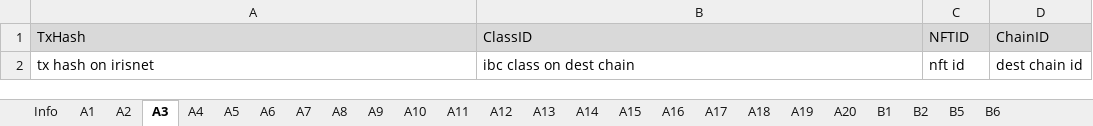
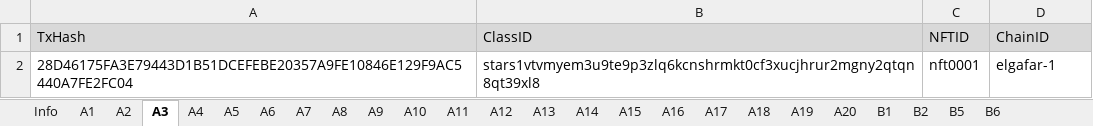
Before and after one commit to game-of-nfts/gon-evidence, an Excel workbook: i7495/evidence.xlsx, sheet A3, drawn as a sheet; values as stored, in another font and other column widths than the file's, no borders; removed rows and columns are numbered as before the commit, all else as after; the diff names each change by its address in the sheet, - before the commit and + after, or states it on an @@ line.

```diff
--- a/i7495/evidence.xlsx (sheet A3)
+++ b/i7495/evidence.xlsx (sheet A3)
-row 2: tx hash on irisnet | ibc class on dest chain | nft id | dest chain id
+row 2: 28D46175FA3E79443D1B51DCEFEBE20357A9FE10846E129F9AC5440A7FE2FC04 | stars1vtvmyem3u9te9p3zlq6kcnshrmkt0cf3xucjhrur2mgny2qtqn8qt39xl8 | nft0001 | elgafar-1
```
Also changed, not shown: sheet A2, sheet A4, sheet A5, sheet A6, sheet A1.
